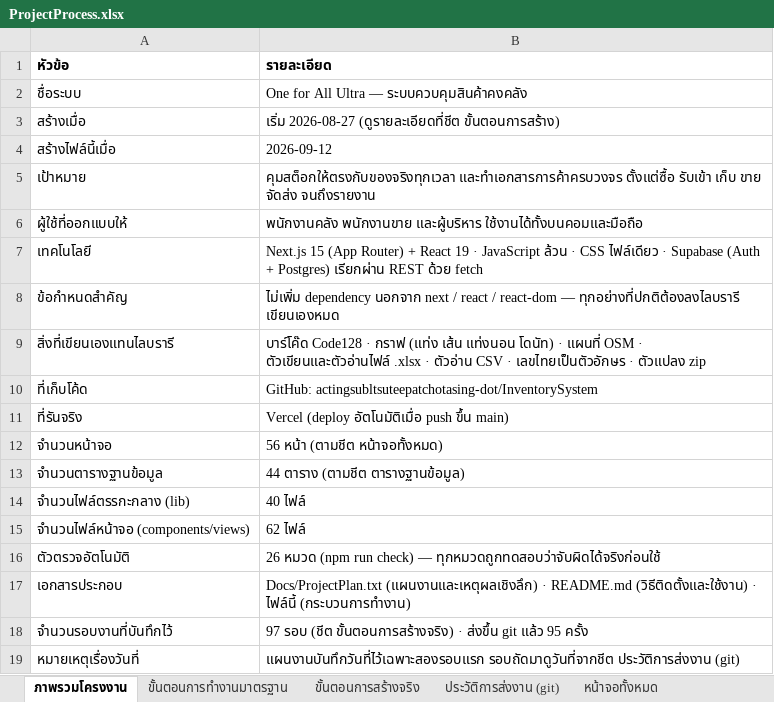
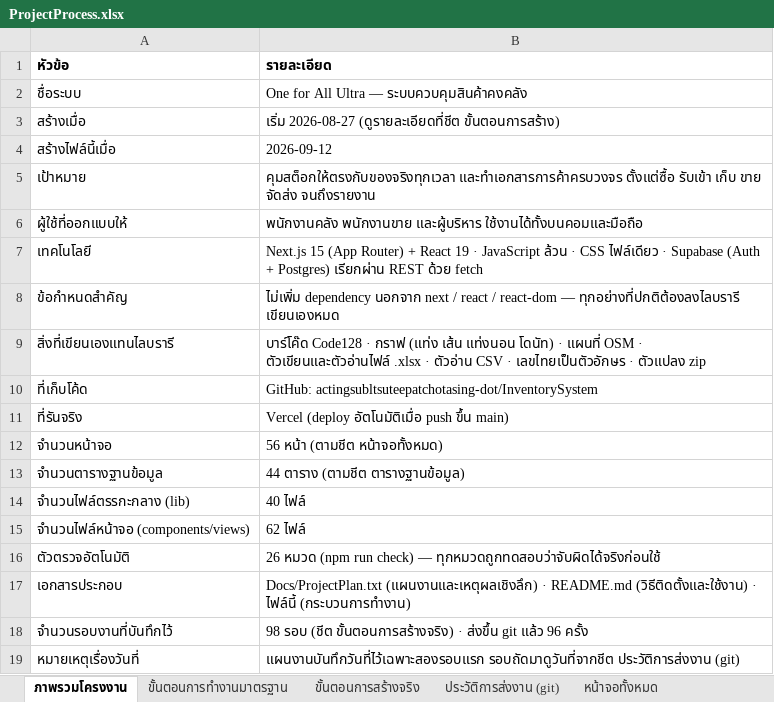
Before and after one commit to actingsubltsuteepatchotasing-dot/InventorySystem, an Excel workbook: Docs/ProjectProcess.xlsx, sheet ภาพรวมโครงงาน, drawn as a sheet; values as stored, in another font and other column widths than the file's, no borders; the diff names each change by its address in the sheet, - before the commit and + after, or states it on an @@ line.

```diff
--- a/Docs/ProjectProcess.xlsx (sheet ภาพรวมโครงงาน)
+++ b/Docs/ProjectProcess.xlsx (sheet ภาพรวมโครงงาน)
-B18 (รายละเอียด): 97 รอบ (ชีต ขั้นตอนการสร้างจริง) · ส่งขึ้น git แล้ว 95 ครั้ง
+B18 (รายละเอียด): 98 รอบ (ชีต ขั้นตอนการสร้างจริง) · ส่งขึ้น git แล้ว 96 ครั้ง
```
Also changed, not shown: sheet ประวัติการส่งงาน (git), sheet ขั้นตอนการสร้างจริง, sheet ตรรกะกลางที่เขียนเอง, Docs/เช็คลิสต์การติดตั้ง.xlsx, 4 other files.
